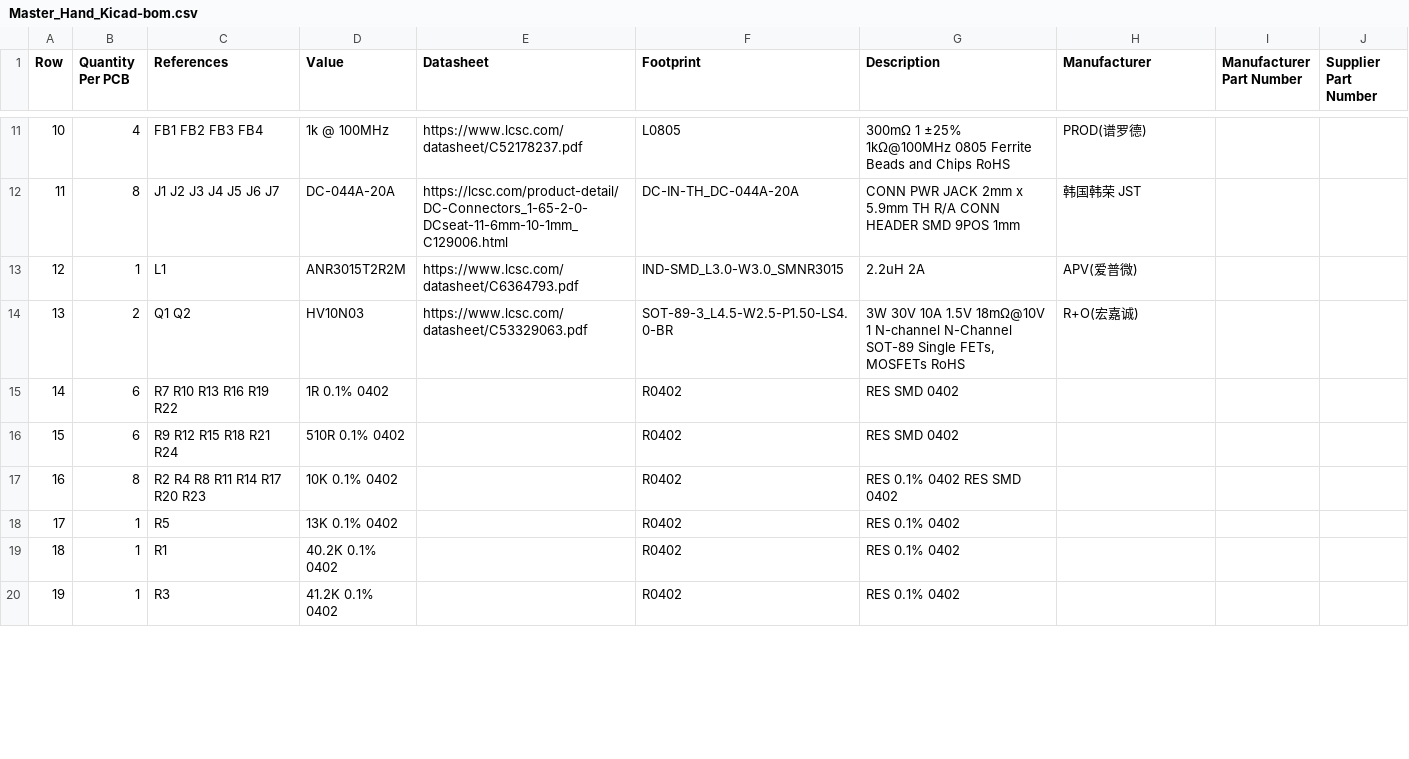
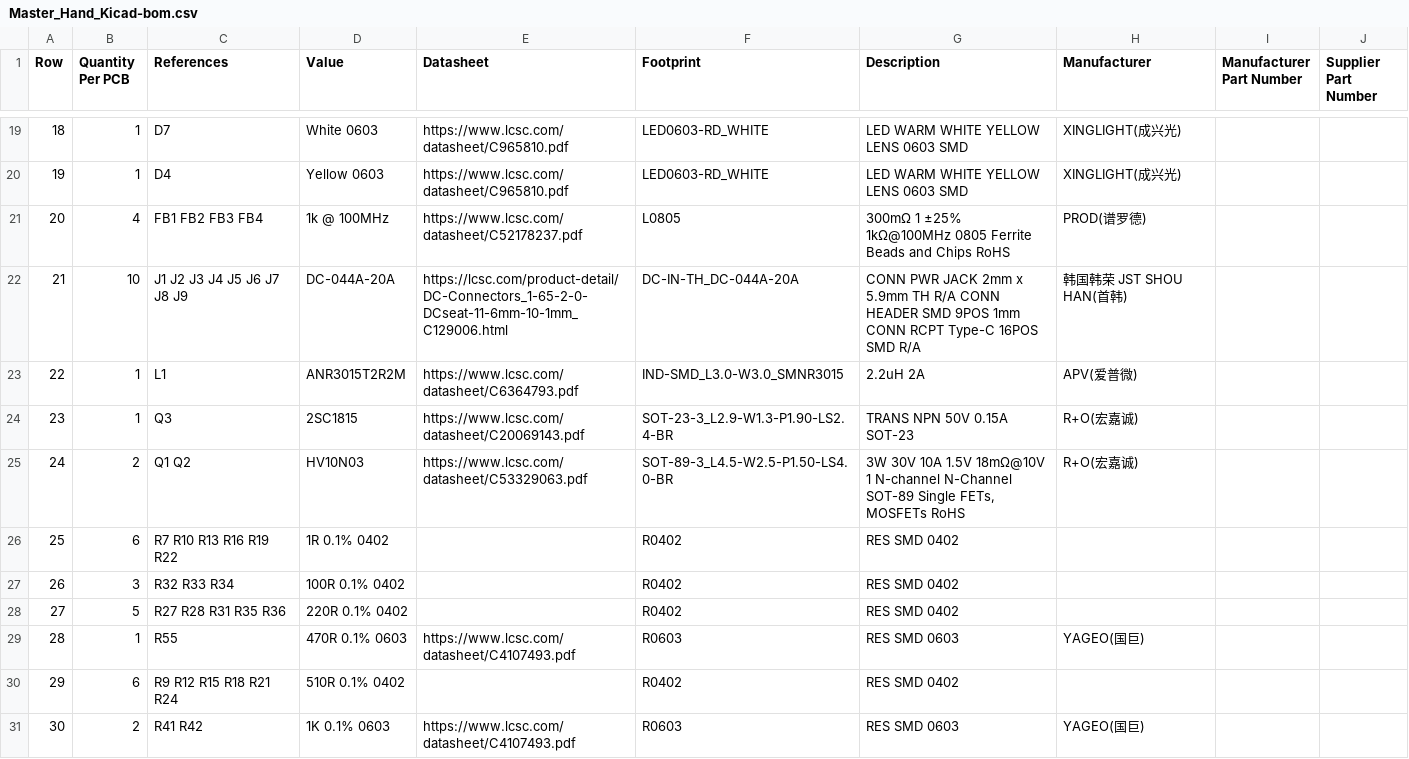
Before and after one commit to ducbin11903/MasterHand_Project_Kicad, a CSV file: Manufacturing/Assembly/Master_Hand_Kicad-bom.csv, drawn as a sheet; only a part is shown, gaps mark what is left out; the shorter side is filled out with more unchanged rows; removed rows and columns are numbered as before the commit, all else as after; the diff covers the shown part only; the diff names each change by its address in the sheet, - before the commit and + after, or states it on an @@ line.

```diff
--- a/Manufacturing/Assembly/Master_Hand_Kicad-bom.csv
+++ b/Manufacturing/Assembly/Master_Hand_Kicad-bom.csv
@@ column A (Row) renumbered from row 3 down @@
+row 19: 18 | 1 | D7 | White 0603 | https://www.lcsc.com/datasheet/C965810.pdf | LED0603-RD_WHITE | LED WARM WHITE YELLOW LENS 0603 SMD | XINGLIGHT(成兴光)
+row 20: 19 | 1 | D4 | Yellow 0603 | https://www.lcsc.com/datasheet/C965810.pdf | LED0603-RD_WHITE | LED WARM WHITE YELLOW LENS 0603 SMD | XINGLIGHT(成兴光)
-B22 (Quantity Per PCB): 8
+B22 (Quantity Per PCB): 10
-C22 (References): J1 J2 J3 J4 J5 J6 J7
+C22 (References): J1 J2 J3 J4 J5 J6 J7 J8 J9
-G22 (Description): …9POS 1mm
+G22 (Description): …9POS 1mm CONN RCPT Type-C 16POS SMD R/A
-H22 (Manufacturer): 韩国韩荣 JST
+H22 (Manufacturer): 韩国韩荣 JST SHOU HAN(首韩)
+row 24: 23 | 1 | Q3 | 2SC1815 | https://www.lcsc.com/datasheet/C20069143.pdf | SOT-23-3_L2.9-W1.3-P1.90-LS2.4-BR | TRANS NPN 50V 0.15A SOT-23 | R+O(宏嘉诚)
+row 27: 26 | 3 | R32 R33 R34 | 100R 0.1% 0402 |  | R0402 | RES SMD 0402
+row 28: 27 | 5 | R27 R28 R31 R35 R36 | 220R 0.1% 0402 |  | R0402 | RES SMD 0402
+row 29: 28 | 1 | R55 | 470R 0.1% 0603 | https://www.lcsc.com/datasheet/C4107493.pdf | R0603 | RES SMD 0603 | YAGEO(国巨)
-row 17: 16 | 8 | R2 R4 R8 R11 R14 R17 R20 R23 | 10K 0.1% 0402 |  | R0402 | RES 0.1% 0402 RES SMD 0402
+row 31: 30 | 2 | R41 R42 | 1K 0.1% 0603 | https://www.lcsc.com/datasheet/C4107493.pdf | R0603 | RES SMD 0603 | YAGEO(国巨)
```
Also changed, not shown: 15 added rows and 8 edited cells elsewhere in this file, 33 other files.
